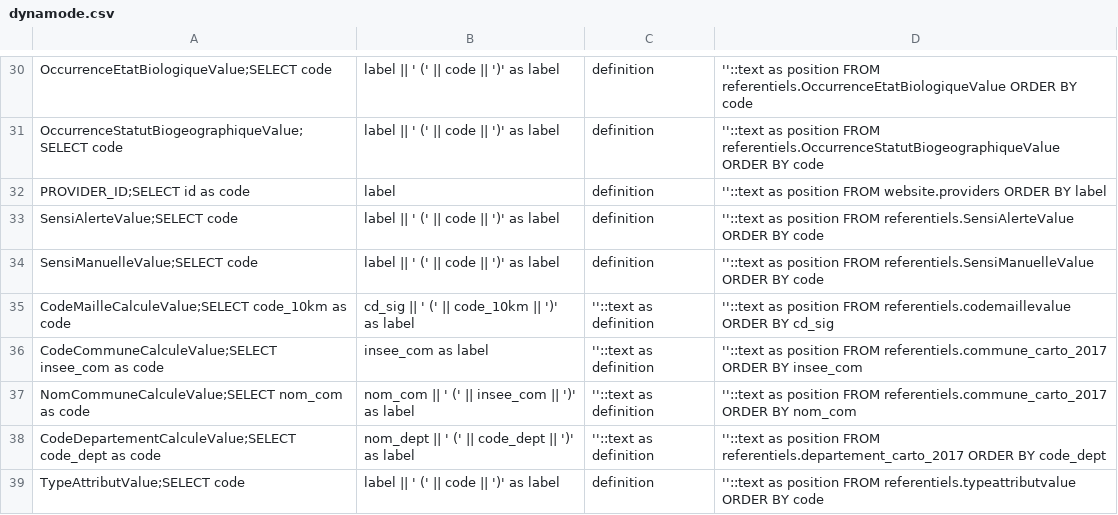
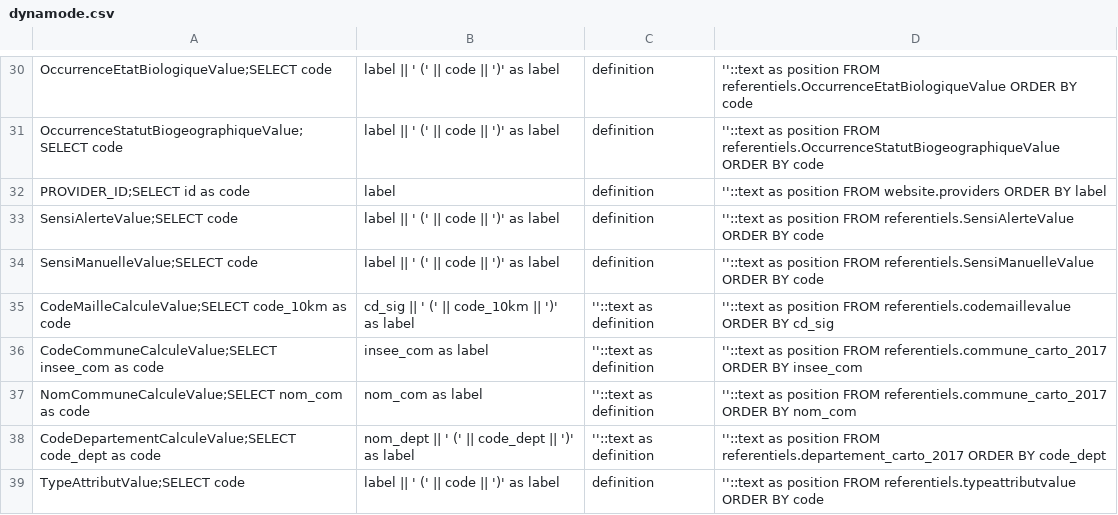
Before and after one commit to SINP-GINCO/ginco, a CSV file: database/init/metadata/dynamode.csv, drawn as a sheet; only a part is shown, gaps mark what is left out.

Commit message:
#1553: Remove code insee for nomCommuneCalcule in result grid

```diff
--- a/database/init/metadata/dynamode.csv
+++ b/database/init/metadata/dynamode.csv
@@ -36,3 +36,3 @@ CodeMailleCalculeValue;SELECT code_10km as code, cd_sig || ' (' || code_10km ||
 CodeCommuneCalculeValue;SELECT insee_com as code, insee_com as label, ''::text as definition, ''::text as position FROM referentiels.commune_carto_2017 ORDER BY insee_com
-NomCommuneCalculeValue;SELECT nom_com as code, nom_com || ' (' || insee_com || ')' as label, ''::text as definition, ''::text as position FROM referentiels.commune_carto_2017 ORDER BY nom_com
+NomCommuneCalculeValue;SELECT nom_com as code, nom_com as label, ''::text as definition, ''::text as position FROM referentiels.commune_carto_2017 ORDER BY nom_com
 CodeDepartementCalculeValue;SELECT code_dept as code, nom_dept || ' (' || code_dept || ')' as label, ''::text as definition, ''::text as position FROM referentiels.departement_carto_2017 ORDER BY code_dept
```
Also changed, not shown: database/init/metadata/field_mapping.csv, database/init/metadata/file_field.csv, 1 other file.
